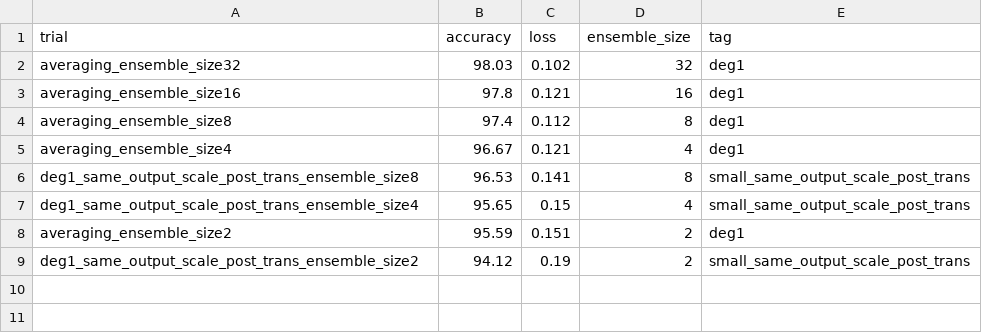
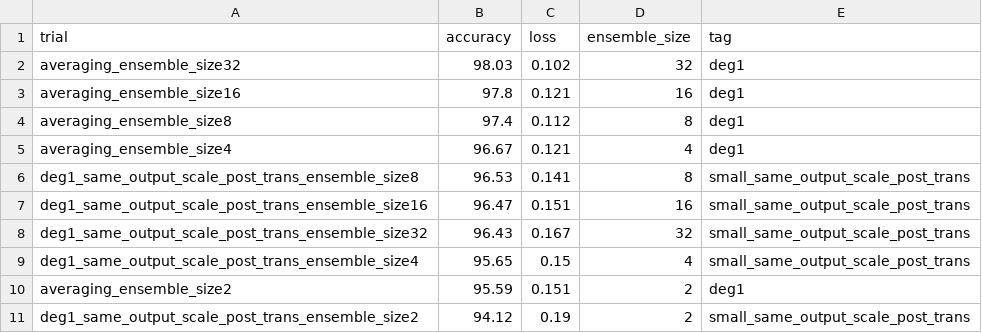
Before and after one commit to oliviaweng/logicnets, a CSV file: examples/mnist/averaging/results.csv, drawn as a sheet; the diff names each change by its address in the sheet, - before the commit and + after, or states it on an @@ line.

Commit message:
more bagging and adaboost results

```diff
--- a/examples/mnist/averaging/results.csv
+++ b/examples/mnist/averaging/results.csv
+row 7: deg1_same_output_scale_post_trans_ensemble_size16 | 96.47 | 0.151 | 16 | small_same_output_scale_post_trans
+row 8: deg1_same_output_scale_post_trans_ensemble_size32 | 96.43 | 0.167 | 32 | small_same_output_scale_post_trans
```
Also changed, not shown: 15 other files.
